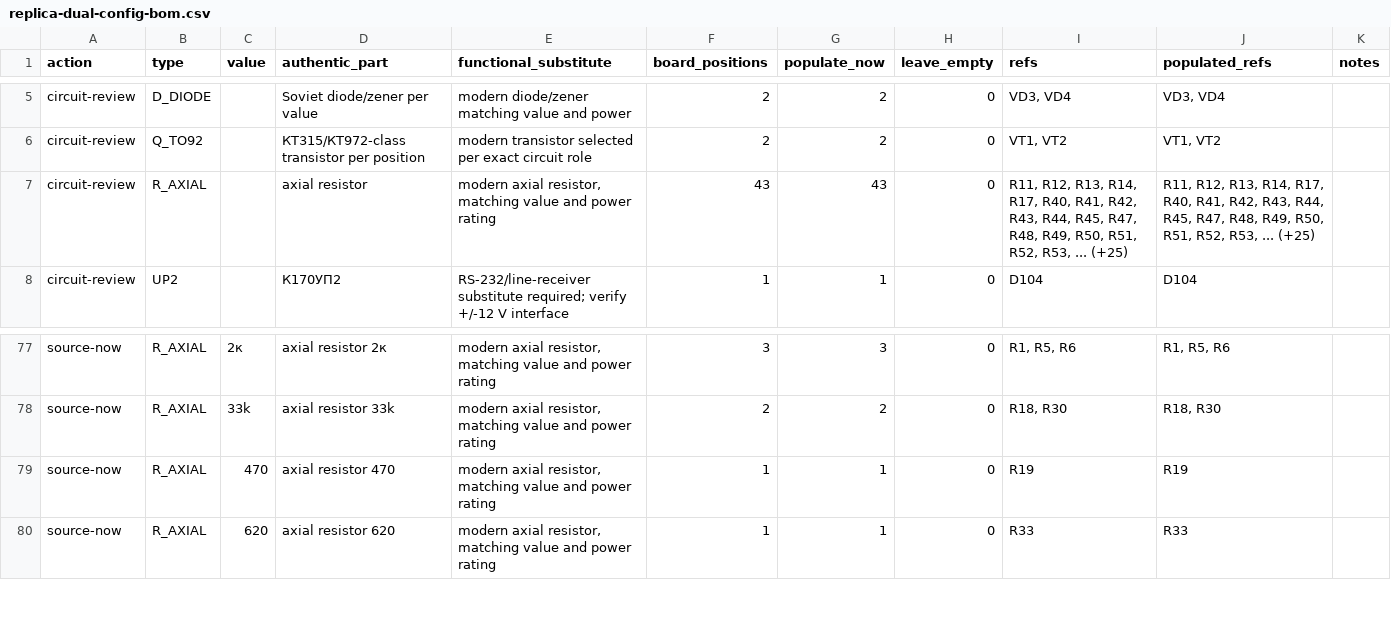
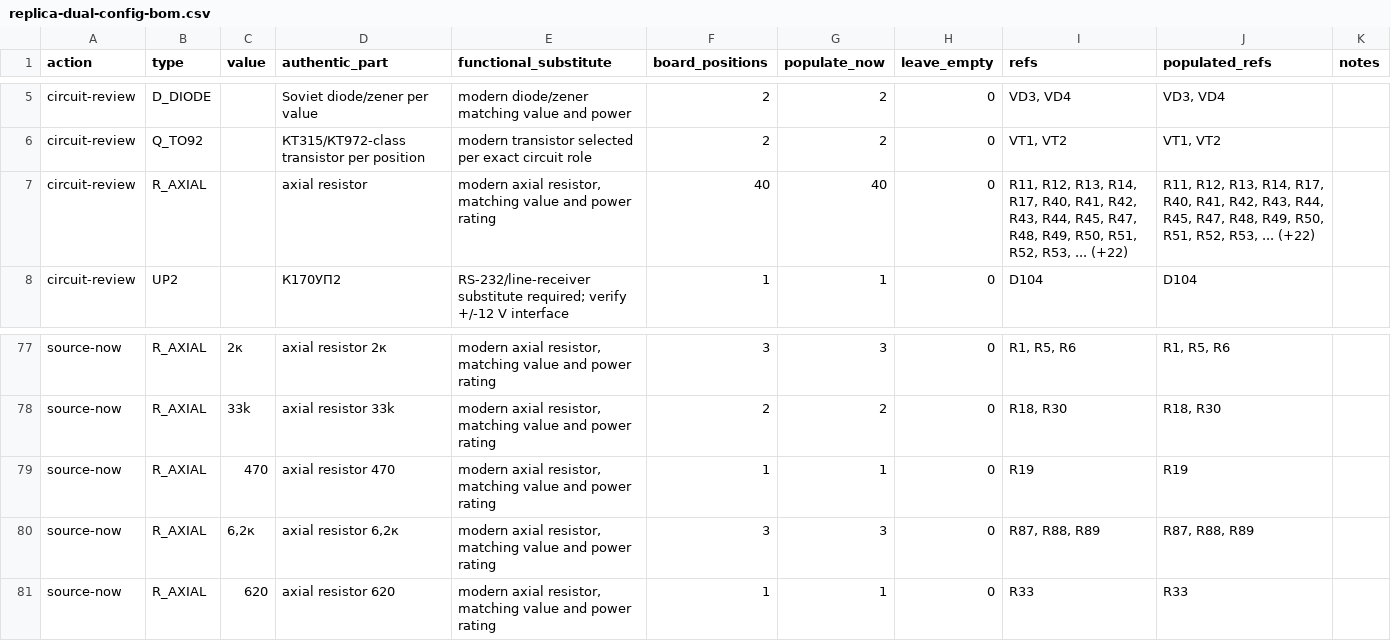
Before and after one commit to ddanila/8080-cosim, a CSV file: docs/replica-dual-config-bom.csv, drawn as a sheet; only a part is shown, gaps mark what is left out.

Commit message:
Close the D94 pull-up values

```diff
--- a/docs/replica-dual-config-bom.csv
+++ b/docs/replica-dual-config-bom.csv
@@ -6,3 +6,3 @@ circuit-review,D_DIODE,,Soviet diode/zener per value,modern diode/zener matching
 circuit-review,Q_TO92,,КТ315/КТ972-class transistor per position,modern transistor selected per exact circuit role,2,2,0,"VT1, VT2","VT1, VT2",
-circuit-review,R_AXIAL,,axial resistor,"modern axial resistor, matching value and power rating",43,43,0,"R11, R12, R13, R14, R17, R40, R41, R42, R43, R44, R45, R47, R48, R49, R50, R51, R52, R53, ... (+25)","R11, R12, R13, R14, R17, R40, R41, R42, R43, R44, R45, R47, R48, R49, R50, R51, R52, R53, ... (+25)",
+circuit-review,R_AXIAL,,axial resistor,"modern axial resistor, matching value and power rating",40,40,0,"R11, R12, R13, R14, R17, R40, R41, R42, R43, R44, R45, R47, R48, R49, R50, R51, R52, R53, ... (+22)","R11, R12, R13, R14, R17, R40, R41, R42, R43, R44, R45, R47, R48, R49, R50, R51, R52, R53, ... (+22)",
 circuit-review,UP2,,К170УП2,RS-232/line-receiver substitute required; verify +/-12 V interface,1,1,0,D104,D104,
@@ -79,2 +79,3 @@ source-now,R_AXIAL,33k,axial resistor 33k,"modern axial resistor, matching value
 source-now,R_AXIAL,470,axial resistor 470,"modern axial resistor, matching value and power rating",1,1,0,R19,R19,
+source-now,R_AXIAL,"6,2к","axial resistor 6,2к","modern axial resistor, matching value and power rating",3,3,0,"R87, R88, R89","R87, R88, R89",
 source-now,R_AXIAL,620,axial resistor 620,"modern axial resistor, matching value and power rating",1,1,0,R33,R33,
```
Also changed, not shown: 16 other files.
